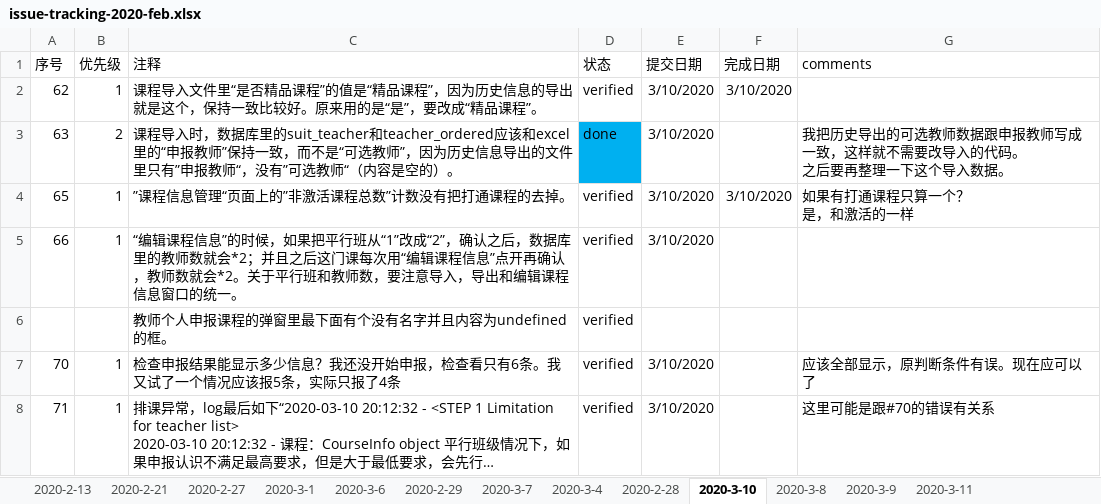
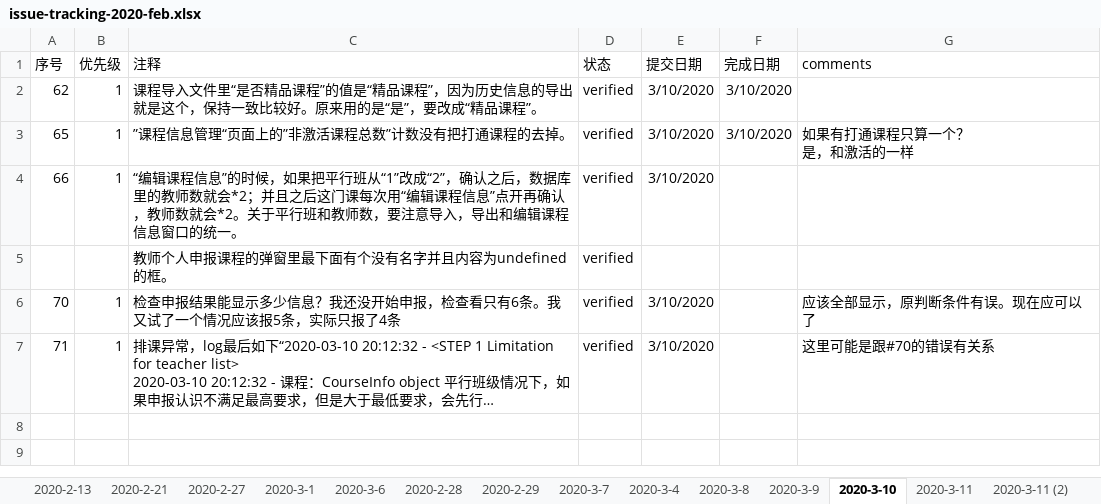
Before and after one commit to felixWEI/CM, an Excel workbook: issue-tracking-2020-feb.xlsx, sheet 2020-3-10, drawn as a sheet; long unchanged cells end in …; values as stored, in another font and other column widths than the file's, no borders; ↵ is a line break in a cell; the diff names each change by its address in the sheet, - before the commit and + after, or states it on an @@ line.

```diff
--- a/issue-tracking-2020-feb.xlsx (sheet 2020-3-10)
+++ b/issue-tracking-2020-feb.xlsx (sheet 2020-3-10)
+sheet tab: 2020-3-11 (2)
@@ sheet tab order changed: 2020-2-13 | 2020-2-21 | 2020-2-27 | 2020-3-1 | 2020-3-6 | 2020-2-28 | 2020-2-29 | 2020-3-7 | 2020-3-4 | 2020-3-8 | 2020-3-9 | 2020-3-10 | 2020-3-11 | 2020-3-11 (2) @@
-row 3: 63 | 2 | 课程导入时，数据库里的suit_teacher和teacher_ordered应该和excel里的“申报教师”保持一致，而不是“可选教师”，因为历史信息导出的文件里只有”申报教师“，没有”可选教师“（内容是空的）。 | done | 3/10/2020 |  | 我把历史导出的可选教师数据跟申报教师写成一致，这样就不需要改导入的代码。 ↵ 之后要再整理一下这个导入数据。
```
Also changed, not shown: sheet 2020-3-8, sheet 2020-3-11, sheet 2020-3-9, sheet 2020-2-28, other sheet tabs, hidden cells, 9 other files.
